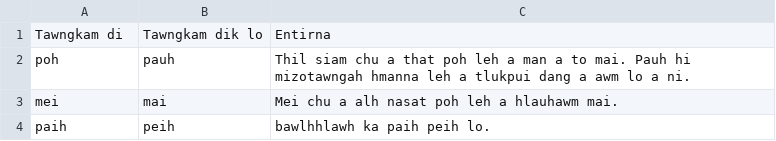
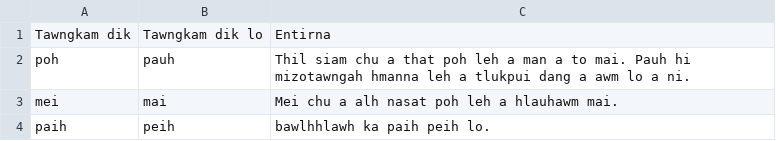
Before and after one commit to RuataKPI/Mizo-Tawng-Dik-Database.csv, a CSV file: Tawngkam.csv, drawn as a sheet.

Commit message:
Fix header format in Tawngkam.csv

```diff
--- a/Tawngkam.csv
+++ b/Tawngkam.csv
@@ -1,2 +1,2 @@
-Tawngkam di, Tawngkam dik lo, Entirna
+Tawngkam dik, Tawngkam dik lo, Entirna
 poh, pauh, Thil siam chu a that poh leh a man a to mai. Pauh hi mizotawngah hmanna leh a tlukpui dang a awm lo a ni.
```
